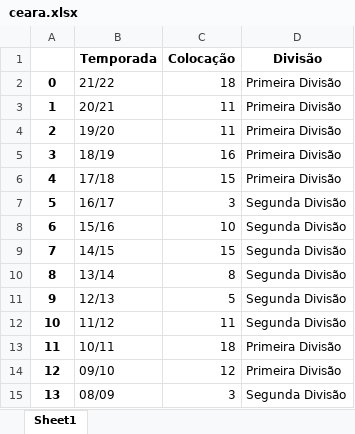
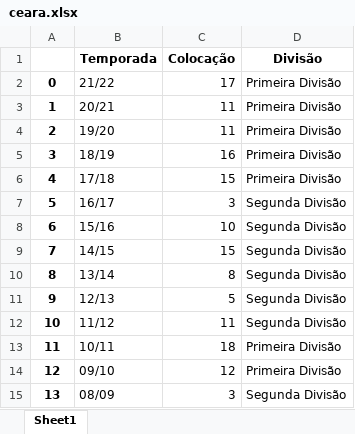
Before and after one commit to farinellizin/predictions-with-graphs, an Excel workbook: position/ceara.xlsx, sheet Sheet1, drawn as a sheet; values as stored, in another font and other column widths than the file's, no borders; the diff names each change by its address in the sheet, - before the commit and + after, or states it on an @@ line.

```diff
--- a/position/ceara.xlsx (sheet Sheet1)
+++ b/position/ceara.xlsx (sheet Sheet1)
-C2 (Colocação): 18
+C2 (Colocação): 17
```
Also changed, not shown: position/america_MG.xlsx, position/atletico_go.xlsx, 18 other files.
